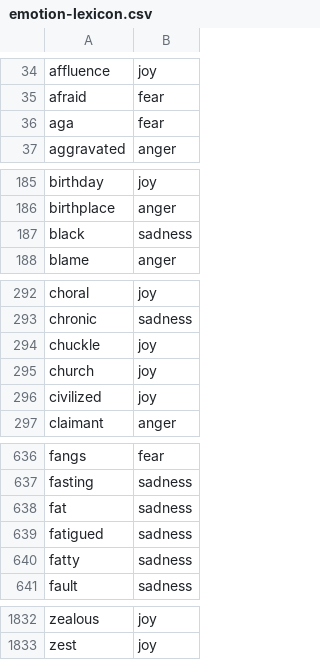
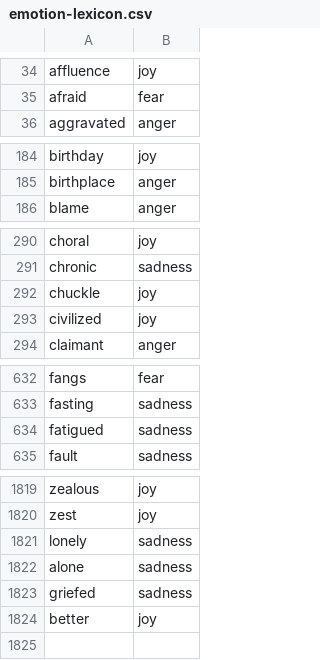
Before and after one commit to IljaDR/Fish-emotion-engine, a CSV file: emotion-lexicon.csv, drawn as a sheet; only a part is shown, gaps mark what is left out; the diff covers the shown part only.

Commit message:
Added BERT & LSTM
Added CSV output, removed words that could be construed as offensive from lexicon, added some basic words to lexicon

```diff
--- a/emotion-lexicon.csv
+++ b/emotion-lexicon.csv
@@ -35,3 +35,2 @@ affluence,joy
 afraid,fear
-aga,fear
 aggravated,anger
@@ -186,3 +185,2 @@ birthday,joy
 birthplace,anger
-black,sadness
 blame,anger
@@ -294,3 +292,2 @@ chronic,sadness
 chuckle,joy
-church,joy
 civilized,joy
@@ -637,5 +633,3 @@ fangs,fear
 fasting,sadness
-fat,sadness
 fatigued,sadness
-fatty,sadness
 fault,sadness
@@ -1833 +1820,5 @@ zealous,joy
 zest,joy
+lonely,sadness
+alone,sadness
+griefed,sadness
+better,joy
```
Also changed, not shown: 8 removed rows elsewhere in this file, 3 other files.
